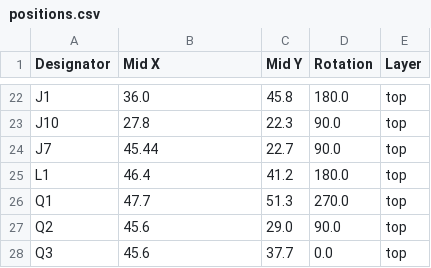
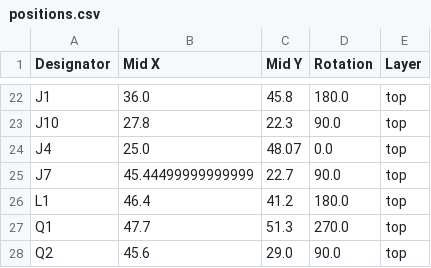
Before and after one commit to revk/ESP32-GFX, a CSV file: PCB/EPDBat/production/positions.csv, drawn as a sheet; only a part is shown, gaps mark what is left out; the shorter side is filled out with more unchanged rows.

```diff
--- a/PCB/EPDBat/production/positions.csv
+++ b/PCB/EPDBat/production/positions.csv
@@ -23,3 +23,4 @@ J1,36.0,45.8,180.0,top
 J10,27.8,22.3,90.0,top
-J7,45.44,22.7,90.0,top
+J4,25.0,48.07,0.0,top
+J7,45.44499999999999,22.7,90.0,top
 L1,46.4,41.2,180.0,top
```
Also changed, not shown: PCB/EPD75/production/positions.csv, PCB/EPD75NFC/production/bom.csv, 20 other files.
